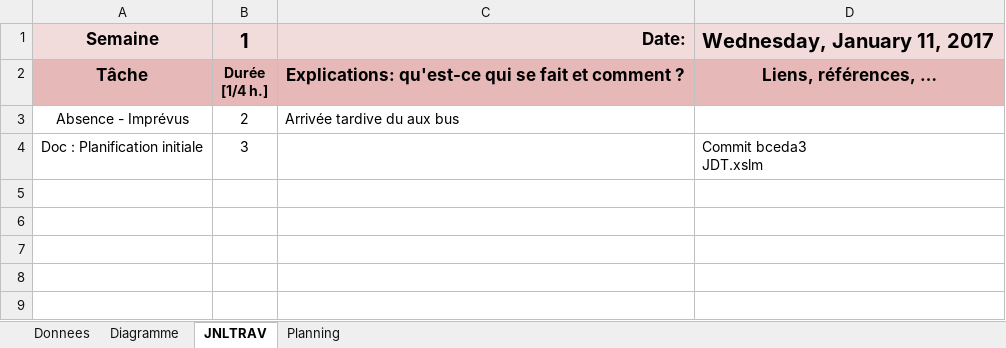
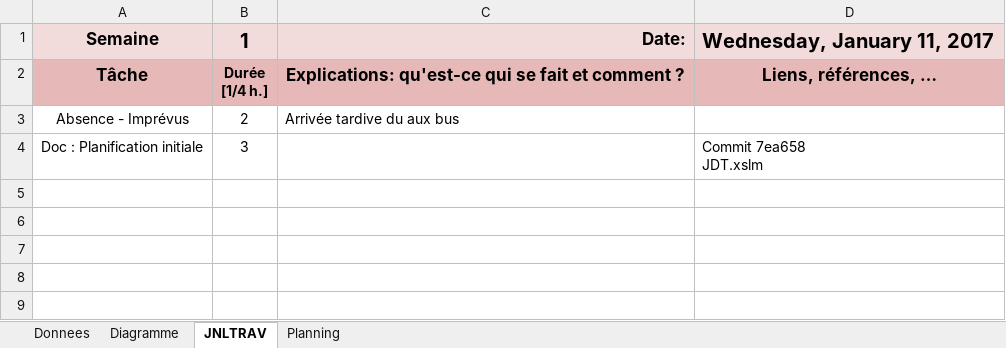
Before and after one commit to Pistou2/P_OO, an Excel workbook: JDT.xlsm, sheet JNLTRAV, drawn as a sheet; only a part is shown; values as stored, in another font and other column widths than the file's, no borders; charts and pictures not drawn; ↵ is a line break in a cell; the diff names each change by its address in the sheet, - before the commit and + after, or states it on an @@ line.

```diff
--- a/JDT.xlsm (sheet JNLTRAV)
+++ b/JDT.xlsm (sheet JNLTRAV)
-D4: Commit bceda3 ↵ JDT.xslm
+D4: Commit 7ea658 ↵ JDT.xslm
```
Also changed, not shown: 1 other file.
